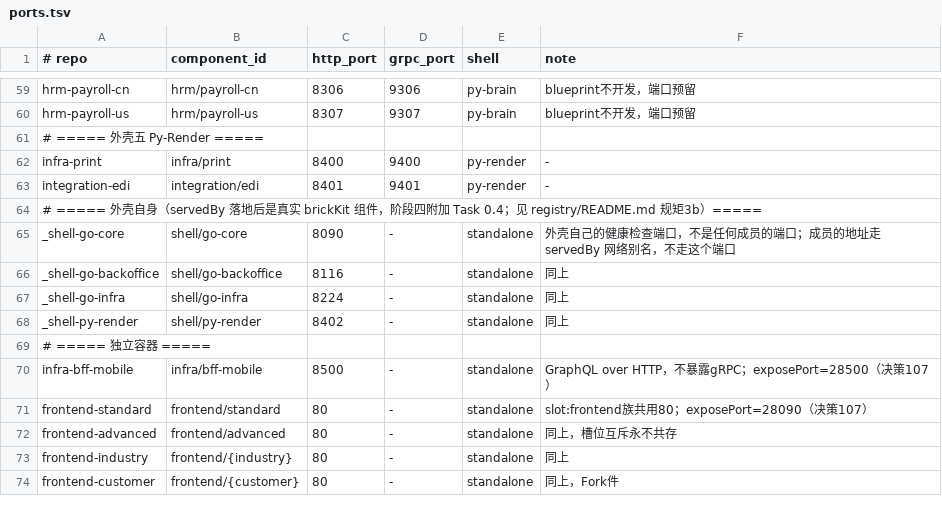
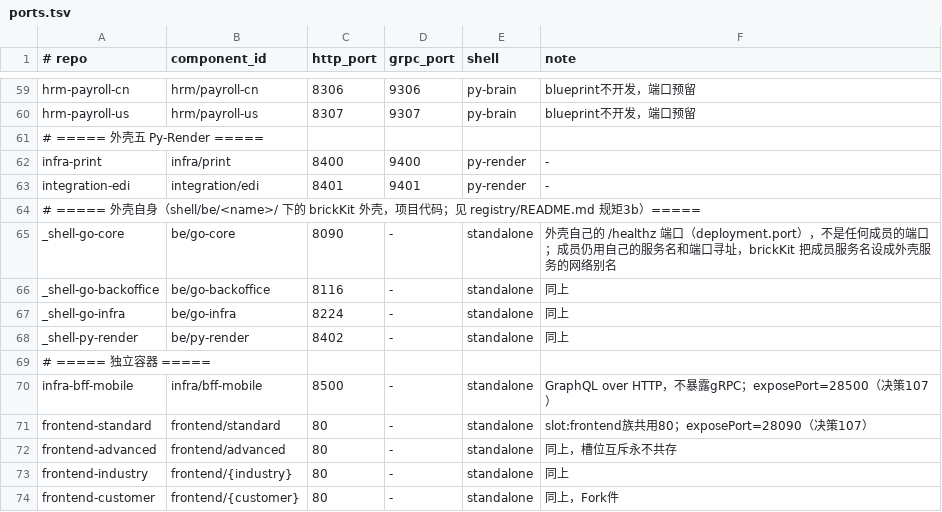
Before and after one commit to brickKit/be-assembly-standard, a TSV file: registry/ports.tsv, drawn as a sheet; only a part is shown, gaps mark what is left out.

```diff
--- a/registry/ports.tsv
+++ b/registry/ports.tsv
@@ -63,7 +63,7 @@ infra-print	infra/print	8400	9400	py-render	-
 integration-edi	integration/edi	8401	9401	py-render	-
-# ===== 外壳自身（servedBy 落地后是真实 brickKit 组件，阶段四附加 Task 0.4；见 registry/README.md 规矩3b）=====
-_shell-go-core	shell/go-core	8090	-	standalone	外壳自己的健康检查端口，不是任何成员的端口；成员的地址走 servedBy 网络别名，不走这个端口
-_shell-go-backoffice	shell/go-backoffice	8116	-	standalone	同上
-_shell-go-infra	shell/go-infra	8224	-	standalone	同上
-_shell-py-render	shell/py-render	8402	-	standalone	同上
+# ===== 外壳自身（shell/be/<name>/ 下的 brickKit 外壳，项目代码；见 registry/README.md 规矩3b）=====
+_shell-go-core	be/go-core	8090	-	standalone	外壳自己的 /healthz 端口（deployment.port），不是任何成员的端口；成员仍用自己的服务名和端口寻址，brickKit 把成员服务名设成外壳服务的网络别名
+_shell-go-backoffice	be/go-backoffice	8116	-	standalone	同上
+_shell-go-infra	be/go-infra	8224	-	standalone	同上
+_shell-py-render	be/py-render	8402	-	standalone	同上
 # ===== 独立容器 =====
```
Also changed, not shown: 51 other files.
